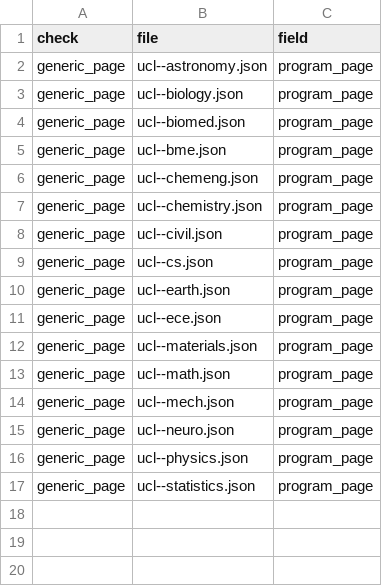
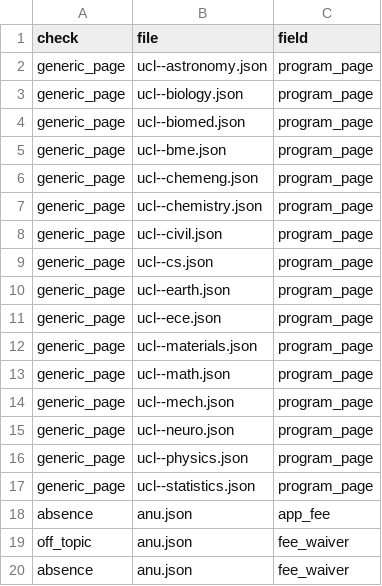
Before and after one commit to manilaladarsh-hash/YT, a CSV file: business/phd-atlas/handoff/audit_reviewed.csv, drawn as a sheet.

Commit message:
Review 10 audit rows

```diff
--- a/business/phd-atlas/handoff/audit_reviewed.csv
+++ b/business/phd-atlas/handoff/audit_reviewed.csv
@@ -17 +17,4 @@ generic_page,ucl--physics.json,program_page
 generic_page,ucl--statistics.json,program_page
+absence,anu.json,app_fee
+off_topic,anu.json,fee_waiver
+absence,anu.json,fee_waiver
```
Also changed, not shown: 7 other files.
